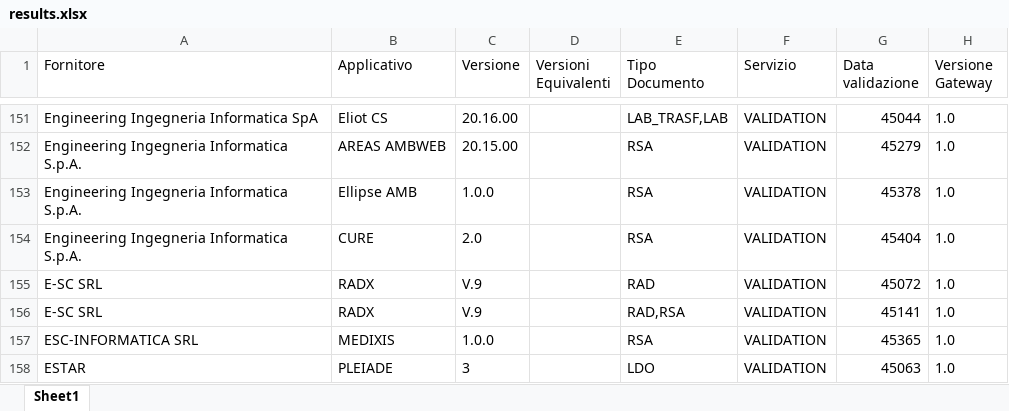
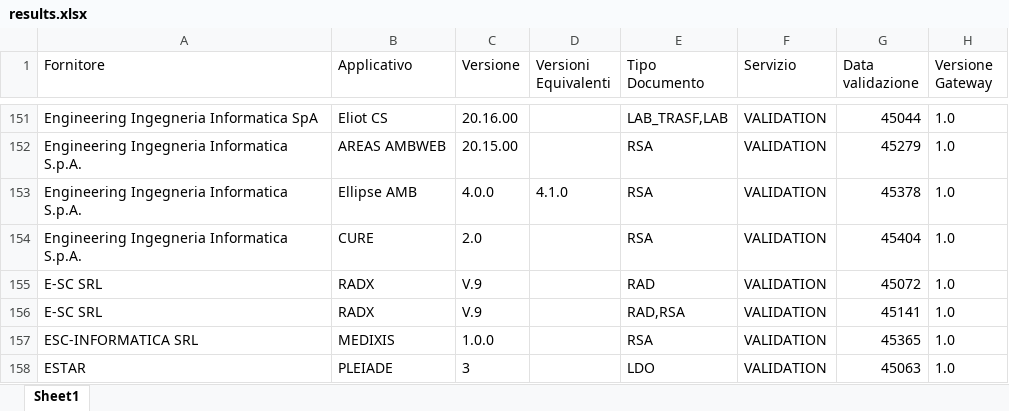
Before and after one commit to ministero-salute/it-fse-accreditati, an Excel workbook: RESULTS/results.xlsx, sheet Sheet1, drawn as a sheet; only a part is shown, gaps mark what is left out; values as stored, in another font and other column widths than the file's, no borders; the diff names each change by its address in the sheet, - before the commit and + after, or states it on an @@ line.

```diff
--- a/RESULTS/results.xlsx (sheet Sheet1)
+++ b/RESULTS/results.xlsx (sheet Sheet1)
-C153 (Versione): 1.0.0
+C153 (Versione): 4.0.0
-D153 (Versioni Equivalenti): (empty)
+D153 (Versioni Equivalenti): 4.1.0
```
Also changed, not shown: 2 other files.
